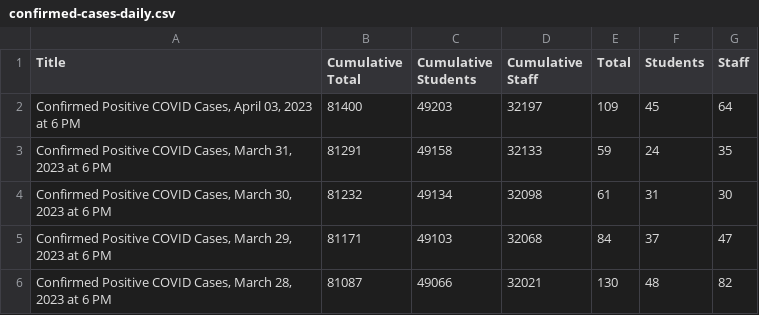
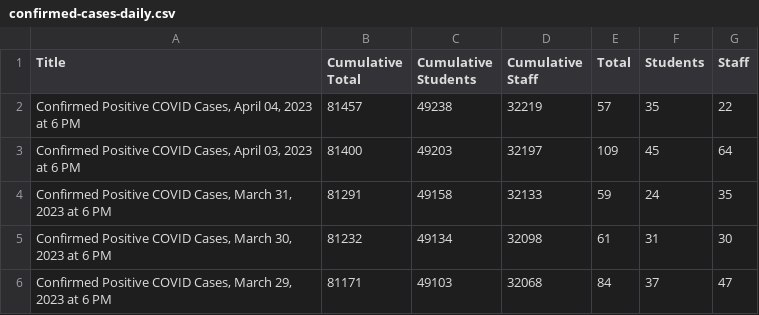
Before and after one commit to couchand/nyc-doe-covid-interventions, a CSV file: csv/confirmed-cases-daily.csv, drawn as a sheet; only a part is shown; the shorter side is filled out with more unchanged rows; the diff names each change by its address in the sheet, - before the commit and + after, or states it on an @@ line.

```diff
--- a/csv/confirmed-cases-daily.csv
+++ b/csv/confirmed-cases-daily.csv
+row 2: Confirmed Positive COVID Cases, April 04, 2023 at 6 PM | 81457 | 49238 | 32219 | 57 | 35 | 22
```
Also changed, not shown: csv/actions-charter.csv, csv/actions.csv, 1 other file.
